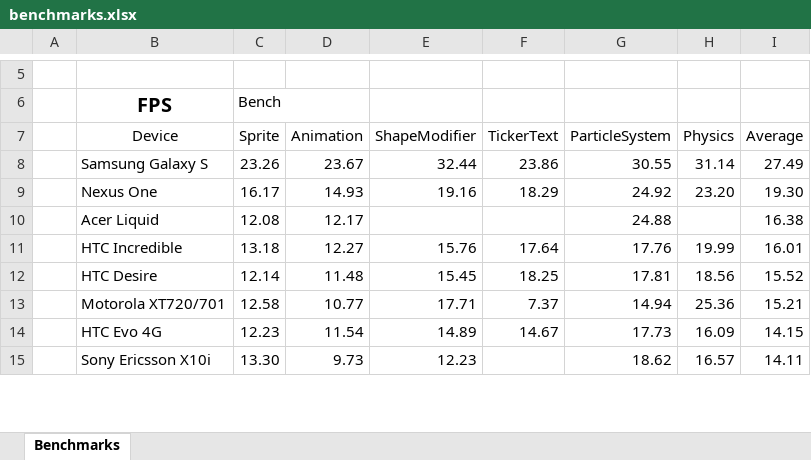
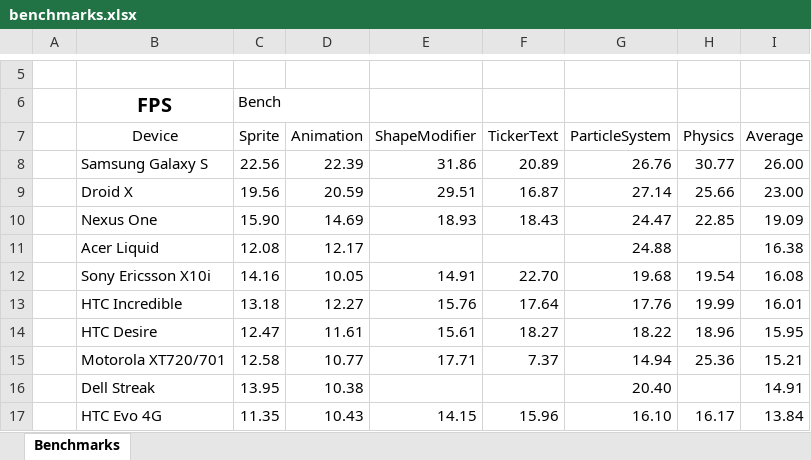
Before and after one commit to weimingtom/andengineexamples, an Excel workbook: doc/benchmarks.xlsx, sheet Benchmarks, drawn as a sheet; only a part is shown, gaps mark what is left out; values as stored, in another font and other column widths than the file's, no borders; charts and pictures and conditional formats not drawn; removed rows and columns are numbered as before the commit, all else as after; the diff covers the shown part only; the diff names each change by its address in the sheet, - before the commit and + after, or states it on an @@ line.

Commit message:
Updated Benchmarks (new: Droid X and Samsung Moment)

```diff
--- a/doc/benchmarks.xlsx (sheet Benchmarks)
+++ b/doc/benchmarks.xlsx (sheet Benchmarks)
-C8 (Sprite): 23.26
+C8 (Sprite): 22.56
-D8 (Animation): 23.67
+D8 (Animation): 22.39
-E8 (ShapeModifier): 32.44
+E8 (ShapeModifier): 31.86
-F8 (TickerText): 23.86
+F8 (TickerText): 20.89
-G8 (ParticleSystem): 30.55
+G8 (ParticleSystem): 26.76
-H8 (Physics): 31.14
+H8 (Physics): 30.77
-I8 (Average): 27.49
+I8 (Average): 26.00
+row 9:  | Droid X | 19.56 | 20.59 | 29.51 | 16.87 | 27.14 | 25.66 | 23.00
-C10 (Sprite): 16.17
+C10 (Sprite): 15.90
-D10 (Animation): 14.93
+D10 (Animation): 14.69
-E10 (ShapeModifier): 19.16
+E10 (ShapeModifier): 18.93
-F10 (TickerText): 18.29
+F10 (TickerText): 18.43
-G10 (ParticleSystem): 24.92
+G10 (ParticleSystem): 24.47
-H10 (Physics): 23.20
+H10 (Physics): 22.85
-I10 (Average): 19.30
+I10 (Average): 19.09
+row 12:  | Sony Ericsson X10i | 14.16 | 10.05 | 14.91 | 22.70 | 19.68 | 19.54 | 16.08
-C14 (Sprite): 12.14
+C14 (Sprite): 12.47
-D14 (Animation): 11.48
+D14 (Animation): 11.61
-E14 (ShapeModifier): 15.45
+E14 (ShapeModifier): 15.61
-F14 (TickerText): 18.25
+F14 (TickerText): 18.27
-G14 (ParticleSystem): 17.81
+G14 (ParticleSystem): 18.22
-H14 (Physics): 18.56
+H14 (Physics): 18.96
-I14 (Average): 15.52
+I14 (Average): 15.95
+row 16:  | Dell Streak | 13.95 | 10.38 |  |  | 20.40 |  | 14.91
-C17 (Sprite): 12.23
+C17 (Sprite): 11.35
-D17 (Animation): 11.54
+D17 (Animation): 10.43
-E17 (ShapeModifier): 14.89
+E17 (ShapeModifier): 14.15
-F17 (TickerText): 14.67
+F17 (TickerText): 15.96
-G17 (ParticleSystem): 17.73
+G17 (ParticleSystem): 16.10
-H17 (Physics): 16.09
+H17 (Physics): 16.17
-I17 (Average): 14.15
+I17 (Average): 13.84
-row 15:  | Sony Ericsson X10i | 13.30 | 9.73 | 12.23 |  | 18.62 | 16.57 | 14.11
```
Also changed, not shown: 2 added rows, 1 removed row and 40 edited cells elsewhere in this sheet, charts or pictures, 1 other file.
